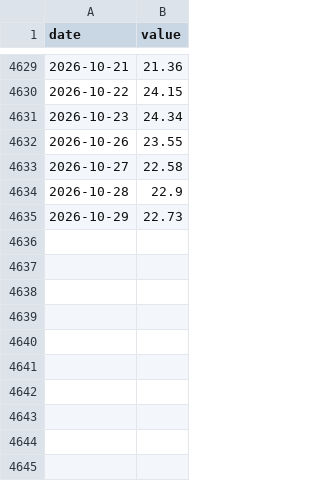
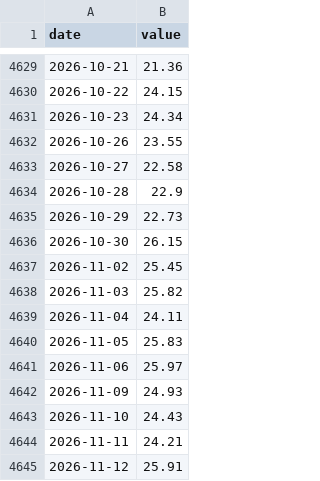
Before and after one commit to Emerson654/Bot_Bourse_MT5, a CSV file: data/macro/vol_or.csv, drawn as a sheet; only a part is shown, gaps mark what is left out; the diff names each change by its address in the sheet, - before the commit and + after, or states it on an @@ line.

```diff
--- a/data/macro/vol_or.csv
+++ b/data/macro/vol_or.csv
+row 4636: 2026-10-30 | 26.15
+row 4637: 2026-11-02 | 25.45
+row 4638: 2026-11-03 | 25.82
+row 4639: 2026-11-04 | 24.11
+row 4640: 2026-11-05 | 25.83
+row 4641: 2026-11-06 | 25.97
+row 4642: 2026-11-09 | 24.93
+row 4643: 2026-11-10 | 24.43
+row 4644: 2026-11-11 | 24.21
+row 4645: 2026-11-12 | 25.91
```
Also changed, not shown: data/macro/dollar.csv, data/macro/incertitude_eco.csv, 9 other files.
